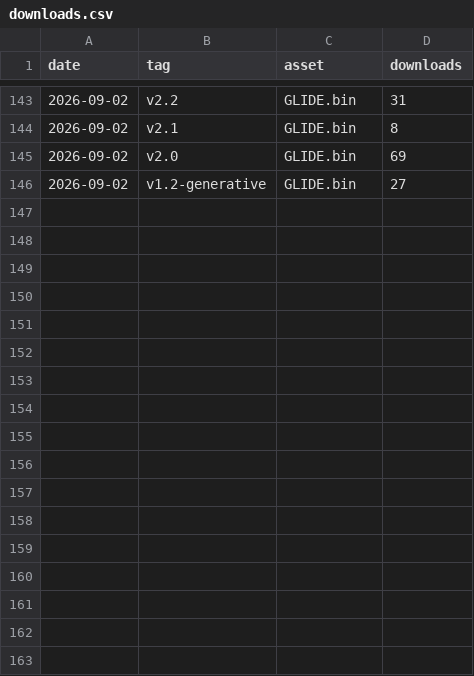
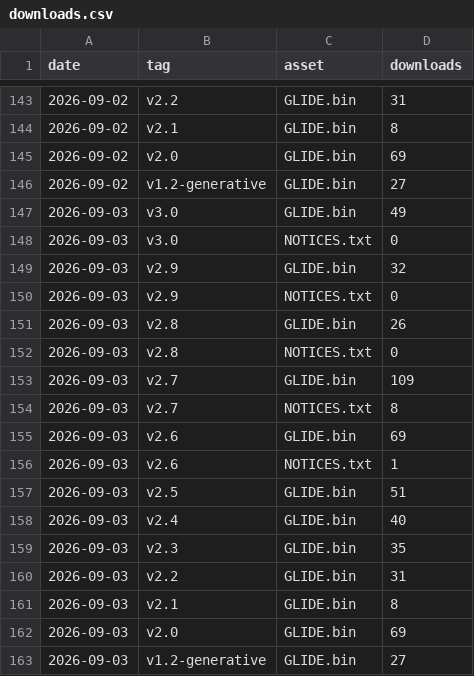
Before and after one commit to CHARL3X/GLIDE-Synth-Cardputer-ADV, a CSV file: stats/downloads.csv, drawn as a sheet; only a part is shown, gaps mark what is left out.

```diff
--- a/stats/downloads.csv
+++ b/stats/downloads.csv
@@ -146 +146,18 @@ date,tag,asset,downloads
 2026-09-02,v1.2-generative,GLIDE.bin,27
+2026-09-03,v3.0,GLIDE.bin,49
+2026-09-03,v3.0,NOTICES.txt,0
+2026-09-03,v2.9,GLIDE.bin,32
+2026-09-03,v2.9,NOTICES.txt,0
+2026-09-03,v2.8,GLIDE.bin,26
+2026-09-03,v2.8,NOTICES.txt,0
+2026-09-03,v2.7,GLIDE.bin,109
+2026-09-03,v2.7,NOTICES.txt,8
+2026-09-03,v2.6,GLIDE.bin,69
+2026-09-03,v2.6,NOTICES.txt,1
+2026-09-03,v2.5,GLIDE.bin,51
+2026-09-03,v2.4,GLIDE.bin,40
+2026-09-03,v2.3,GLIDE.bin,35
+2026-09-03,v2.2,GLIDE.bin,31
+2026-09-03,v2.1,GLIDE.bin,8
+2026-09-03,v2.0,GLIDE.bin,69
+2026-09-03,v1.2-generative,GLIDE.bin,27
```
